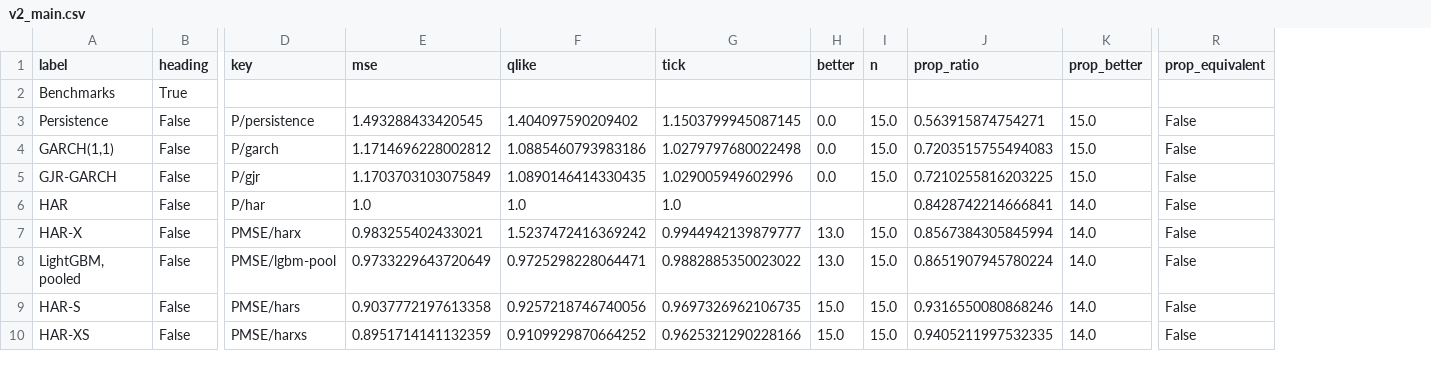
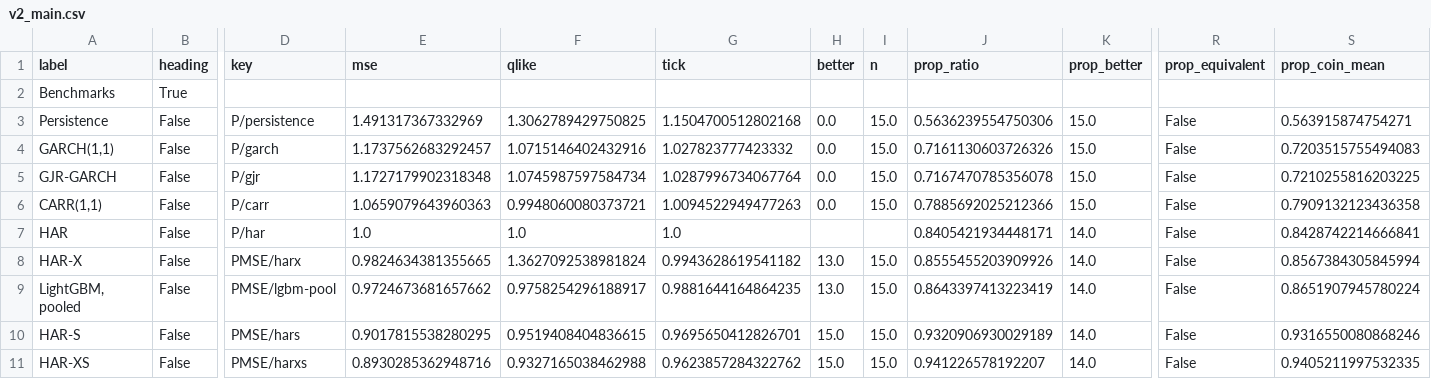
Before and after one commit to BerkayClik/quaternion-volatility-twins, a CSV file: docs/paper/manuscript_v2/tables/v2_main.csv, drawn as a sheet; only a part is shown, gaps mark what is left out; addresses are those after the commit; rows hold the shown columns only; the diff covers the shown part only; the diff names each change by its address in the sheet, - before the commit and + after, or states it on an @@ line.

```diff
--- a/docs/paper/manuscript_v2/tables/v2_main.csv
+++ b/docs/paper/manuscript_v2/tables/v2_main.csv
+column S (prop_coin_mean), rows 3-5: 0.563915874754271 | 0.7203515755494083 | 0.7210255816203225; rows 7-11: 0.8428742214666841 | 0.8567384305845994 | 0.8651907945780224 | 0.9316550080868246 | 0.9405211997532335
-E3 (mse): 1.493288433420545
+E3 (mse): 1.491317367332969
-F3 (qlike): 1.404097590209402
+F3 (qlike): 1.3062789429750825
-G3 (tick): 1.1503799945087145
+G3 (tick): 1.1504700512802168
-J3 (prop_ratio): 0.563915874754271
+J3 (prop_ratio): 0.5636239554750306
-E4 (mse): 1.1714696228002812
+E4 (mse): 1.1737562683292457
-F4 (qlike): 1.0885460793983186
+F4 (qlike): 1.0715146402432916
-G4 (tick): 1.0279797680022498
+G4 (tick): 1.027823777423332
-J4 (prop_ratio): 0.7203515755494083
+J4 (prop_ratio): 0.7161130603726326
-E5 (mse): 1.1703703103075849
+E5 (mse): 1.1727179902318348
-F5 (qlike): 1.0890146414330435
+F5 (qlike): 1.0745987597584734
-G5 (tick): 1.029005949602996
+G5 (tick): 1.0287996734067764
-J5 (prop_ratio): 0.7210255816203225
+J5 (prop_ratio): 0.7167470785356078
+row 6: CARR(1,1) | False | P/carr | 1.0659079643960363 | 0.9948060080373721 | 1.0094522949477263 | 0.0 | 15.0 | 0.7885692025212366 | 15.0 | False | 0.7909132123436358
-J7 (prop_ratio): 0.8428742214666841
+J7 (prop_ratio): 0.8405421934448171
-E8 (mse): 0.983255402433021
+E8 (mse): 0.9824634381355665
-F8 (qlike): 1.5237472416369242
+F8 (qlike): 1.3627092538981824
-G8 (tick): 0.9944942139879777
+G8 (tick): 0.9943628619541182
-J8 (prop_ratio): 0.8567384305845994
+J8 (prop_ratio): 0.8555455203909926
-E9 (mse): 0.9733229643720649
+E9 (mse): 0.9724673681657662
-F9 (qlike): 0.9725298228064471
+F9 (qlike): 0.9758254296188917
-G9 (tick): 0.9882885350023022
+G9 (tick): 0.9881644164864235
-J9 (prop_ratio): 0.8651907945780224
+J9 (prop_ratio): 0.8643397413223419
-E10 (mse): 0.9037772197613358
+E10 (mse): 0.9017815538280295
-F10 (qlike): 0.9257218746740056
+F10 (qlike): 0.9519408404836615
-G10 (tick): 0.9697326962106735
+G10 (tick): 0.9695650412826701
-J10 (prop_ratio): 0.9316550080868246
+J10 (prop_ratio): 0.9320906930029189
-E11 (mse): 0.8951714141132359
+E11 (mse): 0.8930285362948716
-F11 (qlike): 0.9109929870664252
+F11 (qlike): 0.9327165038462988
-G11 (tick): 0.9625321290228166
+G11 (tick): 0.9623857284322762
-J11 (prop_ratio): 0.9405211997532335
+J11 (prop_ratio): 0.941226578192207
```
Also changed, not shown: 59 edited cells elsewhere in this file, docs/paper/manuscript_v2/tables/v2_qlike_bar.csv, docs/paper/manuscript_v2/tables/v2_seeds10.csv, 49 other files.
